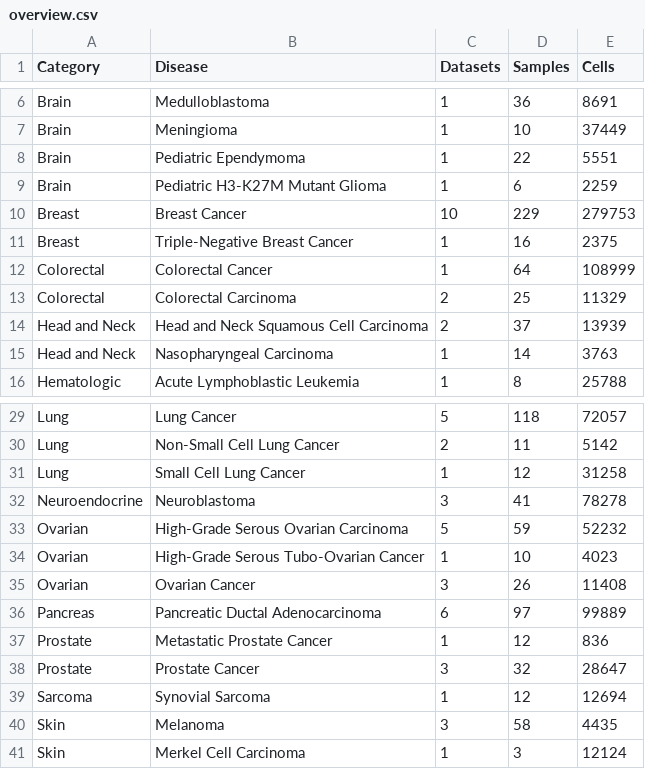
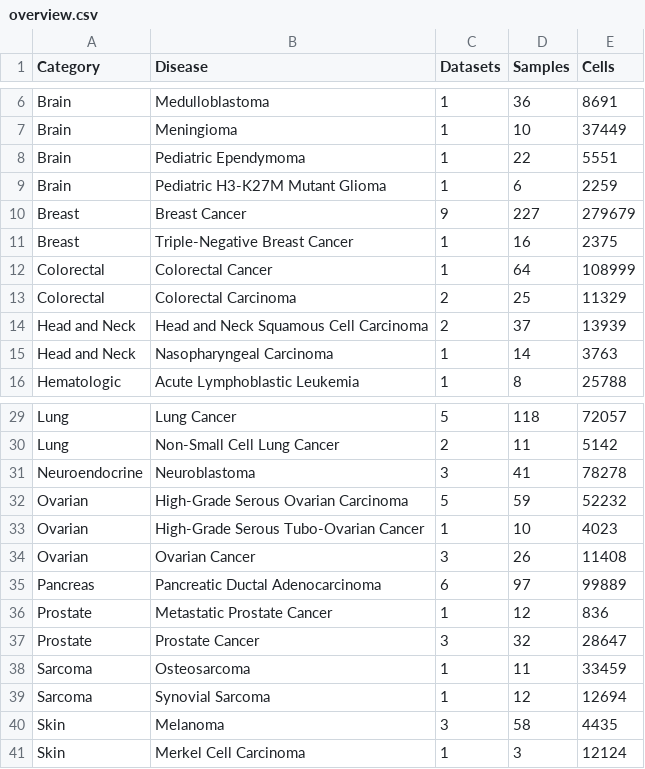
Before and after one commit to calebclayreagor/EMToolbox, a CSV file: data/results/CCCA/overview.csv, drawn as a sheet; only a part is shown, gaps mark what is left out.

```diff
--- a/data/results/CCCA/overview.csv
+++ b/data/results/CCCA/overview.csv
@@ -9,3 +9,3 @@ Brain,Pediatric Ependymoma,1,22,5551
 Brain,Pediatric H3-K27M Mutant Glioma,1,6,2259
-Breast,Breast Cancer,10,229,279753
+Breast,Breast Cancer,9,227,279679
 Breast,Triple-Negative Breast Cancer,1,16,2375
@@ -30,3 +30,2 @@ Lung,Lung Cancer,5,118,72057
 Lung,Non-Small Cell Lung Cancer,2,11,5142
-Lung,Small Cell Lung Cancer,1,12,31258
 Neuroendocrine,Neuroblastoma,3,41,78278
@@ -38,2 +37,3 @@ Prostate,Metastatic Prostate Cancer,1,12,836
 Prostate,Prostate Cancer,3,32,28647
+Sarcoma,Osteosarcoma,1,11,33459
 Sarcoma,Synovial Sarcoma,1,12,12694
```
Also changed, not shown: data/results/CCCA/signatures.csv, 9 other files.
